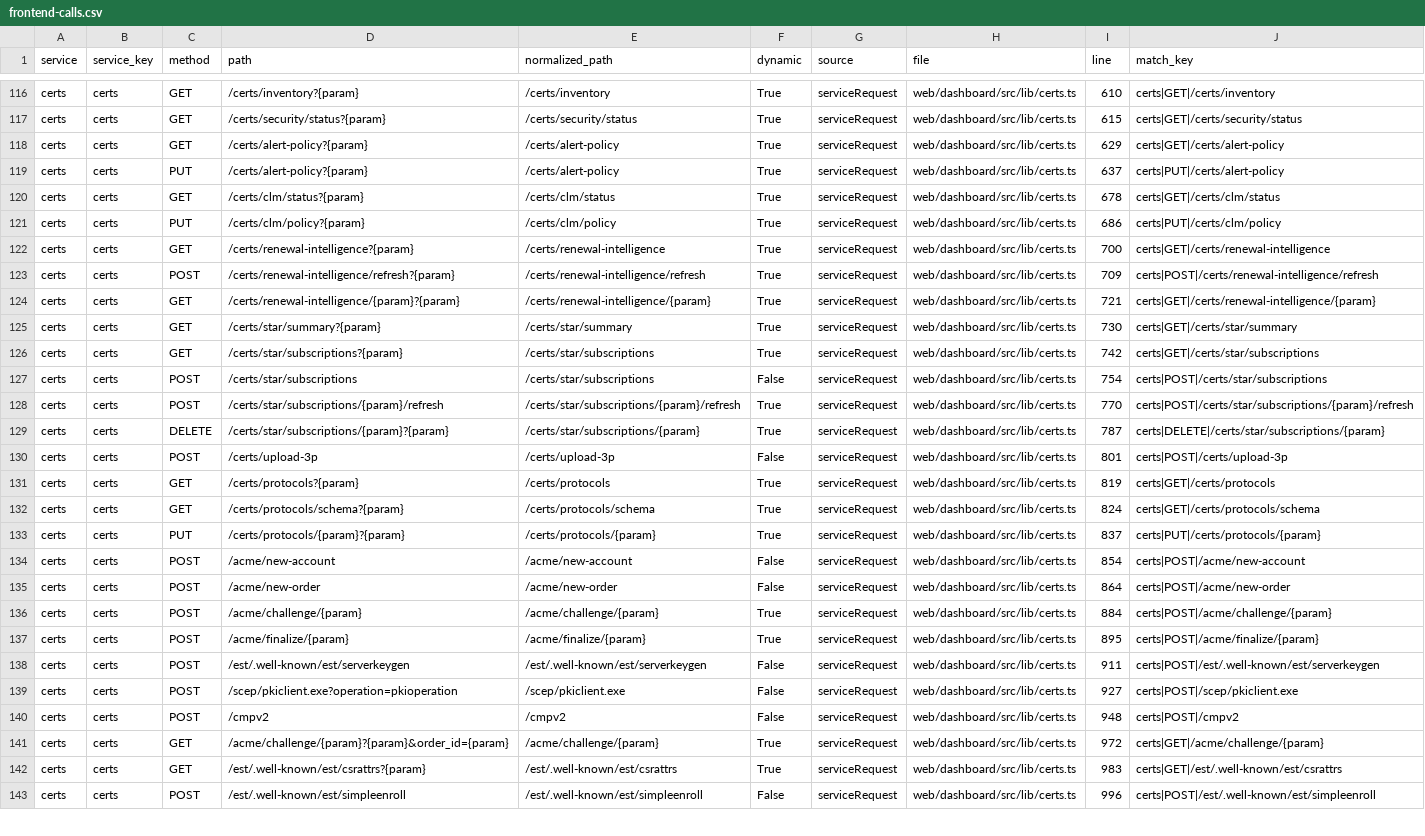
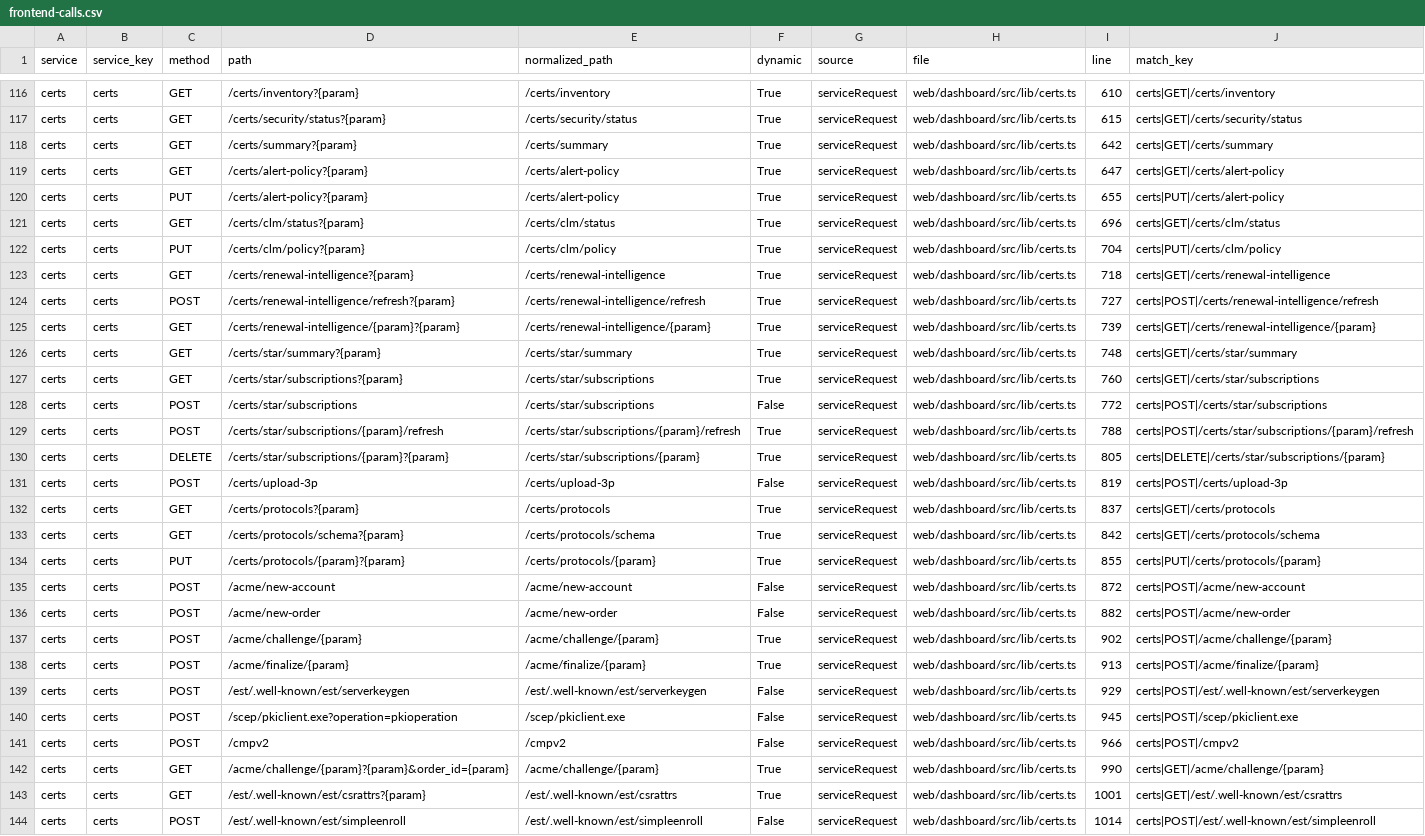
Before and after one commit to nishanttrana/KMSBeta, a CSV file: docs/generated/frontend-calls.csv, drawn as a sheet; only a part is shown, gaps mark what is left out; addresses are those after the commit; the diff covers the shown part only; the diff names each change by its address in the sheet, - before the commit and + after, or states it on an @@ line.

```diff
--- a/docs/generated/frontend-calls.csv
+++ b/docs/generated/frontend-calls.csv
+row 118: certs | certs | GET | /certs/summary?{param} | /certs/summary | True | serviceRequest | web/dashboard/src/lib/certs.ts | 642 | certs|GET|/certs/summary
-I119 (line): 629
+I119 (line): 647
-I120 (line): 637
+I120 (line): 655
-I121 (line): 678
+I121 (line): 696
-I122 (line): 686
+I122 (line): 704
-I123 (line): 700
+I123 (line): 718
-I124 (line): 709
+I124 (line): 727
-I125 (line): 721
+I125 (line): 739
-I126 (line): 730
+I126 (line): 748
-I127 (line): 742
+I127 (line): 760
-I128 (line): 754
+I128 (line): 772
-I129 (line): 770
+I129 (line): 788
-I130 (line): 787
+I130 (line): 805
-I131 (line): 801
+I131 (line): 819
-I132 (line): 819
+I132 (line): 837
-I133 (line): 824
+I133 (line): 842
-I134 (line): 837
+I134 (line): 855
-I135 (line): 854
+I135 (line): 872
-I136 (line): 864
+I136 (line): 882
-I137 (line): 884
+I137 (line): 902
-I138 (line): 895
+I138 (line): 913
-I139 (line): 911
+I139 (line): 929
-I140 (line): 927
+I140 (line): 945
-I141 (line): 948
+I141 (line): 966
-I142 (line): 972
+I142 (line): 990
-I143 (line): 983
+I143 (line): 1001
-I144 (line): 996
+I144 (line): 1014
```
Also changed, not shown: 11 edited cells elsewhere in this file, docs/generated/backend-routes.csv, docs/generated/request-flows.csv, 38 other files.
